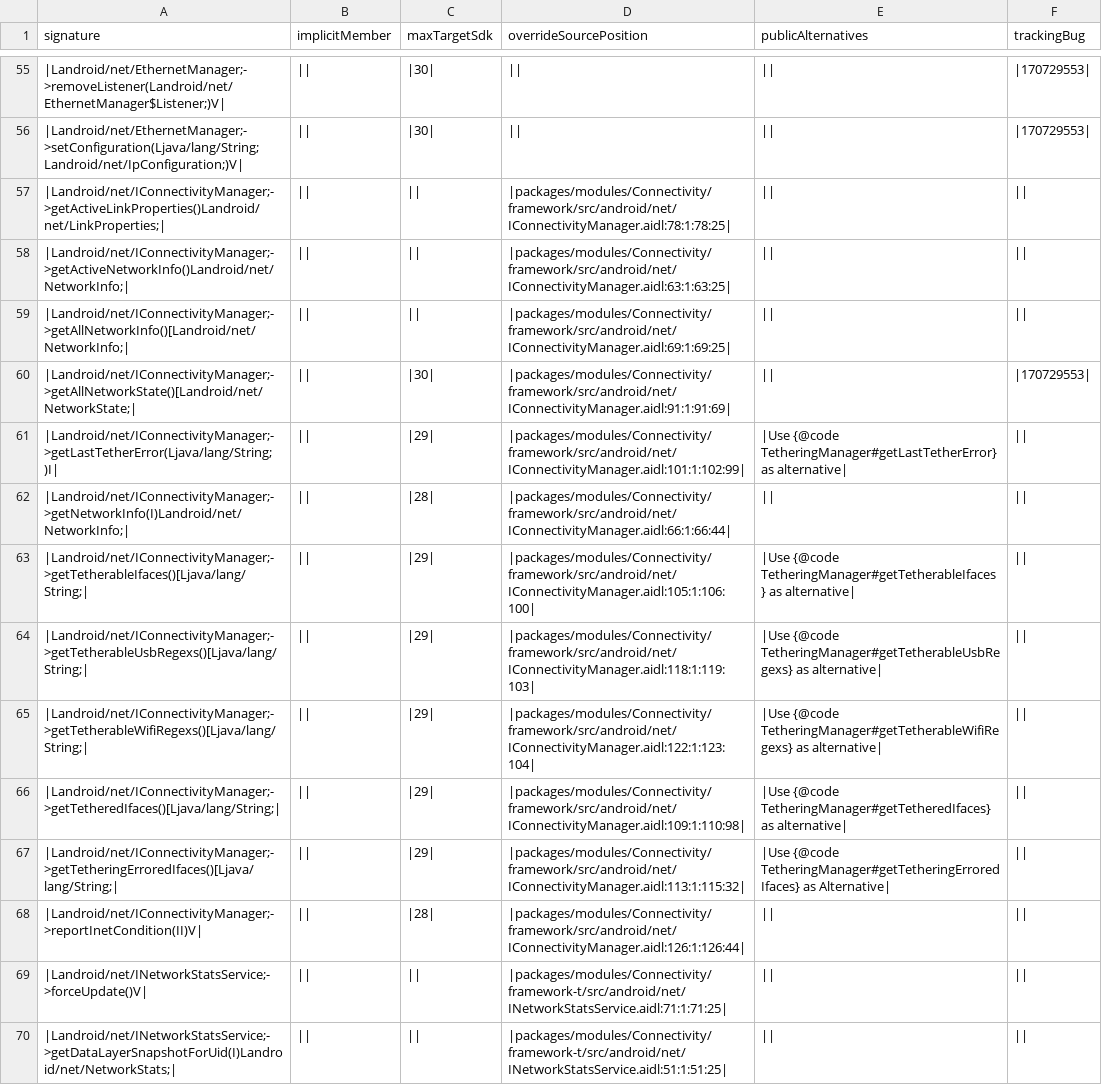
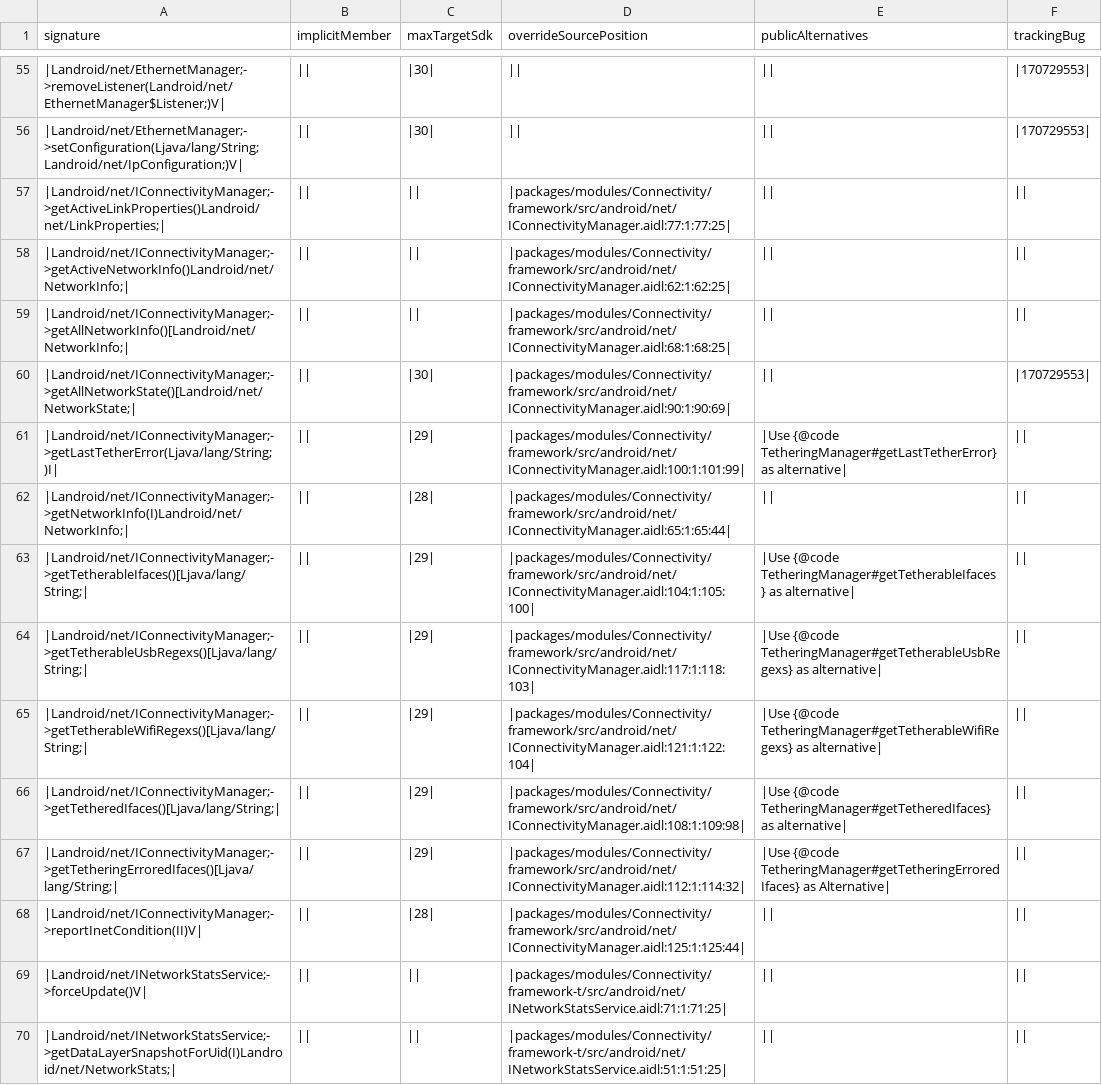
Before and after one commit to CodeLinaro-mirror/la_platform_prebuilts_module_sdk_Connectivity, a CSV file: current/hiddenapi/metadata.csv, drawn as a sheet; only a part is shown, gaps mark what is left out.

```diff
--- a/current/hiddenapi/metadata.csv
+++ b/current/hiddenapi/metadata.csv
@@ -56,14 +56,14 @@ signature,implicitMember,maxTargetSdk,overrideSourcePosition,publicAlternatives,
 |Landroid/net/EthernetManager;->setConfiguration(Ljava/lang/String;Landroid/net/IpConfiguration;)V|,||,|30|,||,||,|170729553|
-|Landroid/net/IConnectivityManager;->getActiveLinkProperties()Landroid/net/LinkProperties;|,||,||,|packages/modules/Connectivity/framework/src/android/net/IConnectivityManager.aidl:78:1:78:25|,||,||
-|Landroid/net/IConnectivityManager;->getActiveNetworkInfo()Landroid/net/NetworkInfo;|,||,||,|packages/modules/Connectivity/framework/src/android/net/IConnectivityManager.aidl:63:1:63:25|,||,||
-|Landroid/net/IConnectivityManager;->getAllNetworkInfo()[Landroid/net/NetworkInfo;|,||,||,|packages/modules/Connectivity/framework/src/android/net/IConnectivityManager.aidl:69:1:69:25|,||,||
-|Landroid/net/IConnectivityManager;->getAllNetworkState()[Landroid/net/NetworkState;|,||,|30|,|packages/modules/Connectivity/framework/src/android/net/IConnectivityManager.aidl:91:1:91:69|,||,|170729553|
-|Landroid/net/IConnectivityManager;->getLastTetherError(Ljava/lang/String;)I|,||,|29|,|packages/modules/Connectivity/framework/src/android/net/IConnectivityManager.aidl:101:1:102:99|,|Use {@code TetheringManager#getLastTetherError} as alternative|,||
-|Landroid/net/IConnectivityManager;->getNetworkInfo(I)Landroid/net/NetworkInfo;|,||,|28|,|packages/modules/Connectivity/framework/src/android/net/IConnectivityManager.aidl:66:1:66:44|,||,||
-|Landroid/net/IConnectivityManager;->getTetherableIfaces()[Ljava/lang/String;|,||,|29|,|packages/modules/Connectivity/framework/src/android/net/IConnectivityManager.aidl:105:1:106:100|,|Use {@code TetheringManager#getTetherableIfaces} as alternative|,||
-|Landroid/net/IConnectivityManager;->getTetherableUsbRegexs()[Ljava/lang/String;|,||,|29|,|packages/modules/Connectivity/framework/src/android/net/IConnectivityManager.aidl:118:1:119:103|,|Use {@code TetheringManager#getTetherableUsbRegexs} as alternative|,||
-|Landroid/net/IConnectivityManager;->getTetherableWifiRegexs()[Ljava/lang/String;|,||,|29|,|packages/modules/Connectivity/framework/src/android/net/IConnectivityManager.aidl:122:1:123:104|,|Use {@code TetheringManager#getTetherableWifiRegexs} as alternative|,||
-|Landroid/net/IConnectivityManager;->getTetheredIfaces()[Ljava/lang/String;|,||,|29|,|packages/modules/Connectivity/framework/src/android/net/IConnectivityManager.aidl:109:1:110:98|,|Use {@code TetheringManager#getTetheredIfaces} as alternative|,||
-|Landroid/net/IConnectivityManager;->getTetheringErroredIfaces()[Ljava/lang/String;|,||,|29|,|packages/modules/Connectivity/framework/src/android/net/IConnectivityManager.aidl:113:1:115:32|,|Use {@code TetheringManager#getTetheringErroredIfaces} as Alternative|,||
-|Landroid/net/IConnectivityManager;->reportInetCondition(II)V|,||,|28|,|packages/modules/Connectivity/framework/src/android/net/IConnectivityManager.aidl:126:1:126:44|,||,||
+|Landroid/net/IConnectivityManager;->getActiveLinkProperties()Landroid/net/LinkProperties;|,||,||,|packages/modules/Connectivity/framework/src/android/net/IConnectivityManager.aidl:77:1:77:25|,||,||
+|Landroid/net/IConnectivityManager;->getActiveNetworkInfo()Landroid/net/NetworkInfo;|,||,||,|packages/modules/Connectivity/framework/src/android/net/IConnectivityManager.aidl:62:1:62:25|,||,||
+|Landroid/net/IConnectivityManager;->getAllNetworkInfo()[Landroid/net/NetworkInfo;|,||,||,|packages/modules/Connectivity/framework/src/android/net/IConnectivityManager.aidl:68:1:68:25|,||,||
+|Landroid/net/IConnectivityManager;->getAllNetworkState()[Landroid/net/NetworkState;|,||,|30|,|packages/modules/Connectivity/framework/src/android/net/IConnectivityManager.aidl:90:1:90:69|,||,|170729553|
+|Landroid/net/IConnectivityManager;->getLastTetherError(Ljava/lang/String;)I|,||,|29|,|packages/modules/Connectivity/framework/src/android/net/IConnectivityManager.aidl:100:1:101:99|,|Use {@code TetheringManager#getLastTetherError} as alternative|,||
+|Landroid/net/IConnectivityManager;->getNetworkInfo(I)Landroid/net/NetworkInfo;|,||,|28|,|packages/modules/Connectivity/framework/src/android/net/IConnectivityManager.aidl:65:1:65:44|,||,||
+|Landroid/net/IConnectivityManager;->getTetherableIfaces()[Ljava/lang/String;|,||,|29|,|packages/modules/Connectivity/framework/src/android/net/IConnectivityManager.aidl:104:1:105:100|,|Use {@code TetheringManager#getTetherableIfaces} as alternative|,||
+|Landroid/net/IConnectivityManager;->getTetherableUsbRegexs()[Ljava/lang/String;|,||,|29|,|packages/modules/Connectivity/framework/src/android/net/IConnectivityManager.aidl:117:1:118:103|,|Use {@code TetheringManager#getTetherableUsbRegexs} as alternative|,||
+|Landroid/net/IConnectivityManager;->getTetherableWifiRegexs()[Ljava/lang/String;|,||,|29|,|packages/modules/Connectivity/framework/src/android/net/IConnectivityManager.aidl:121:1:122:104|,|Use {@code TetheringManager#getTetherableWifiRegexs} as alternative|,||
+|Landroid/net/IConnectivityManager;->getTetheredIfaces()[Ljava/lang/String;|,||,|29|,|packages/modules/Connectivity/framework/src/android/net/IConnectivityManager.aidl:108:1:109:98|,|Use {@code TetheringManager#getTetheredIfaces} as alternative|,||
+|Landroid/net/IConnectivityManager;->getTetheringErroredIfaces()[Ljava/lang/String;|,||,|29|,|packages/modules/Connectivity/framework/src/android/net/IConnectivityManager.aidl:112:1:114:32|,|Use {@code TetheringManager#getTetheringErroredIfaces} as Alternative|,||
+|Landroid/net/IConnectivityManager;->reportInetCondition(II)V|,||,|28|,|packages/modules/Connectivity/framework/src/android/net/IConnectivityManager.aidl:125:1:125:44|,||,||
 |Landroid/net/INetworkStatsService;->forceUpdate()V|,||,||,|packages/modules/Connectivity/framework-t/src/android/net/INetworkStatsService.aidl:71:1:71:25|,||,||
```
Also changed, not shown: current/hiddenapi/index.csv, current/hiddenapi/signature-patterns.csv, 17 other files.
